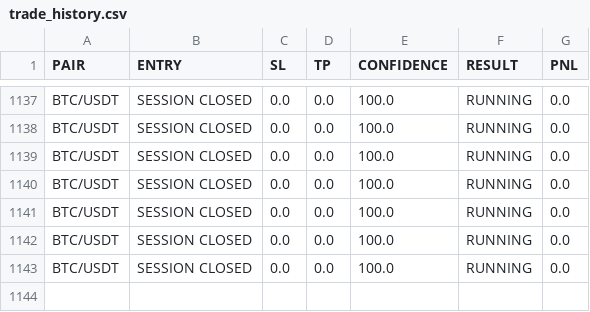
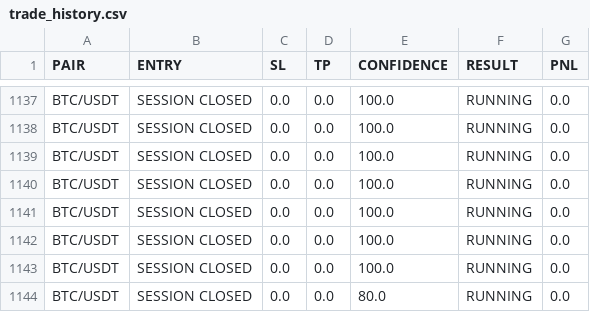
Before and after one commit to Senz7521/ict-ai-bot, a CSV file: trade_history.csv, drawn as a sheet; only a part is shown, gaps mark what is left out.

```diff
--- a/trade_history.csv
+++ b/trade_history.csv
@@ -1143 +1143,2 @@ BTC/USDT,SESSION CLOSED,0.0,0.0,100.0,RUNNING,0.0
 BTC/USDT,SESSION CLOSED,0.0,0.0,100.0,RUNNING,0.0
+BTC/USDT,SESSION CLOSED,0.0,0.0,80.0,RUNNING,0.0
```
Also changed, not shown: 1 other file.
